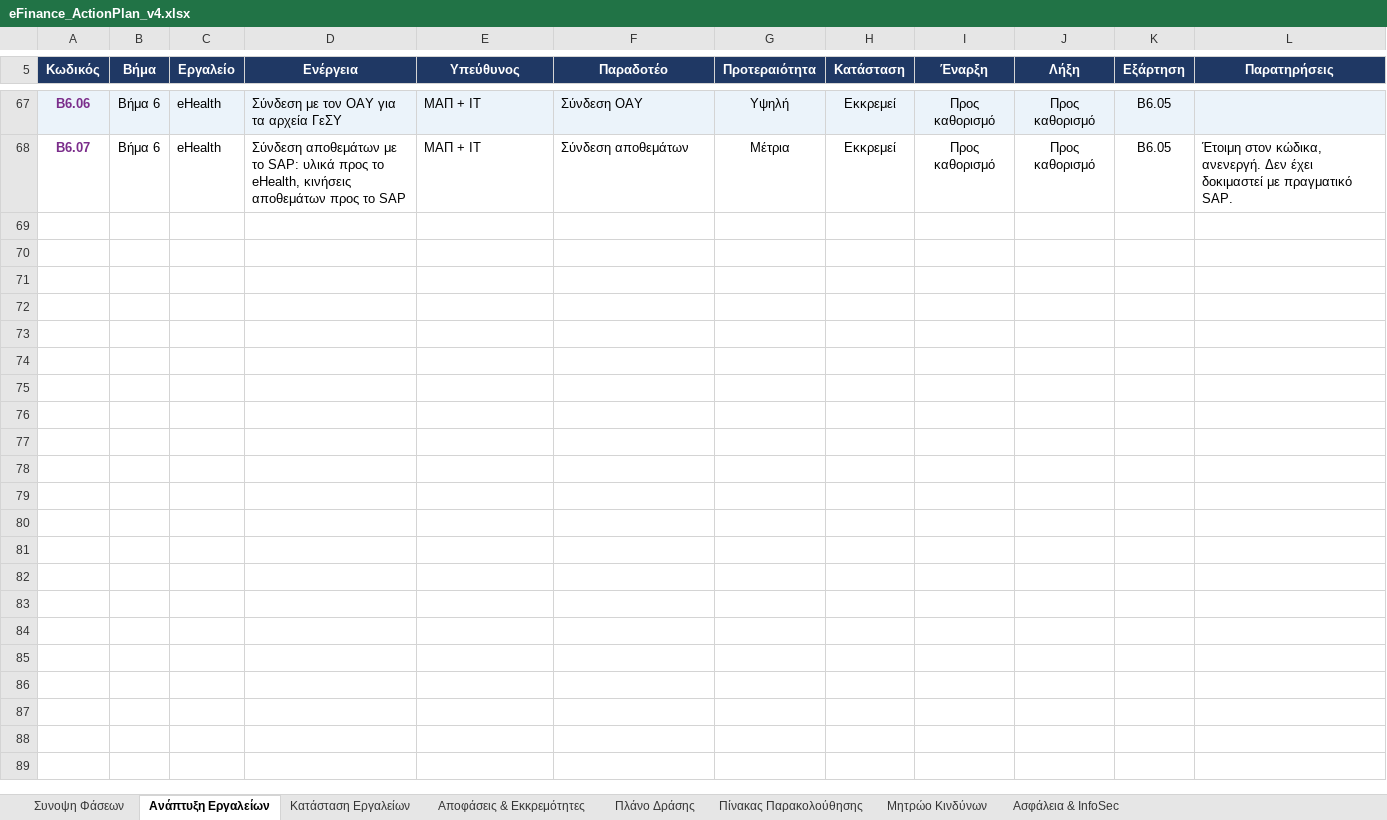
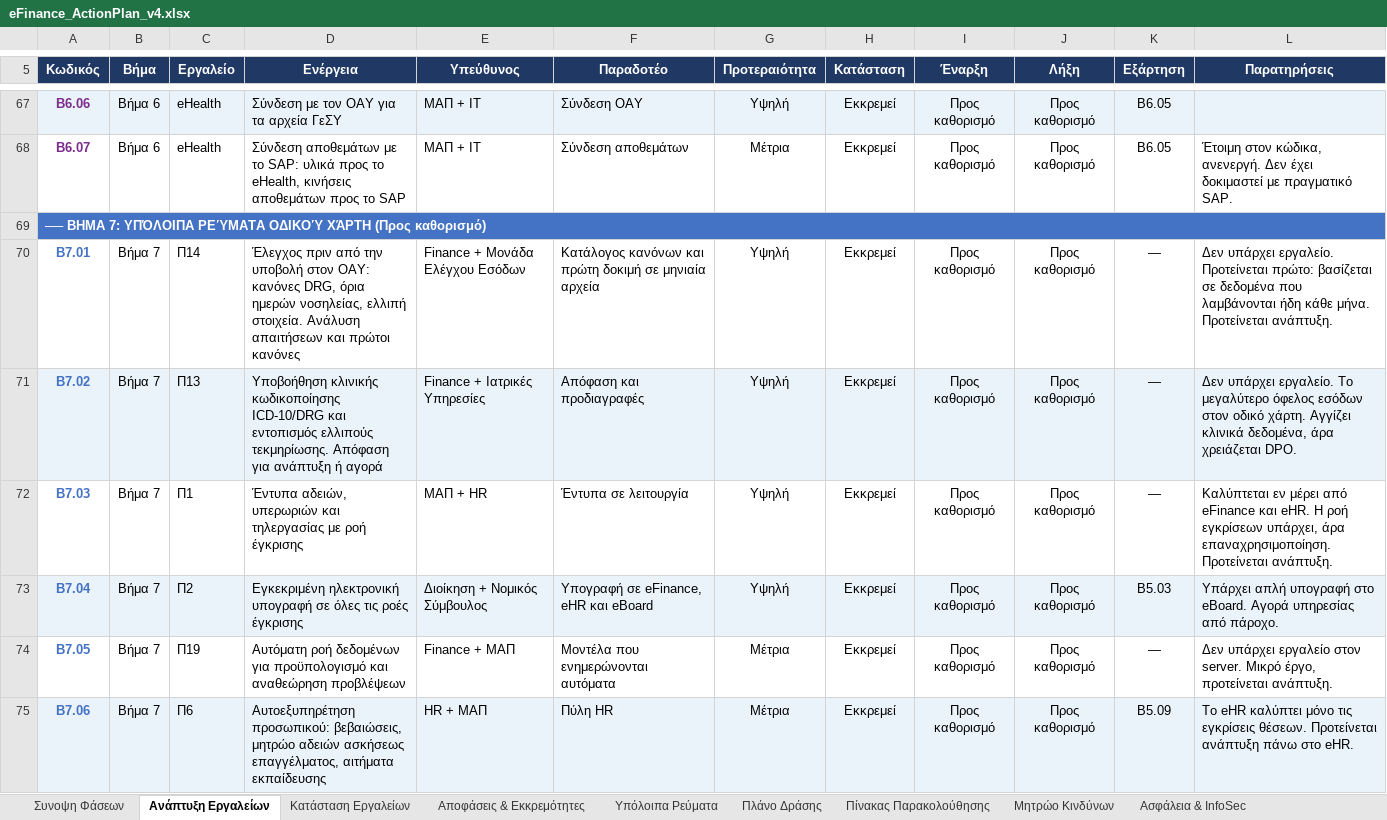
Before and after one commit to msouzou-debug/marsou, an Excel workbook: eFinance_ActionPlan_v4.xlsx, sheet Ανάπτυξη Εργαλείων, drawn as a sheet; only a part is shown, gaps mark what is left out; values as stored, in another font and other column widths than the file's, no borders; conditional formats not drawn; the diff covers the shown part only; the diff names each change by its address in the sheet, - before the commit and + after, or states it on an @@ line.

```diff
--- a/eFinance_ActionPlan_v4.xlsx (sheet Ανάπτυξη Εργαλείων)
+++ b/eFinance_ActionPlan_v4.xlsx (sheet Ανάπτυξη Εργαλείων)
+sheet tab: Υπόλοιπα Ρεύματα
+row 69: ── ΒΗΜΑ 7: ΥΠΌΛΟΙΠΑ ΡΕΎΜΑΤΑ ΟΔΙΚΟΎ ΧΆΡΤΗ (Προς καθορισμό)
+row 70: Β7.01 | Βήμα 7 | Π14 | Έλεγχος πριν από την υποβολή στον ΟΑΥ: κανόνες DRG, όρια ημερών νοσηλείας, ελλιπή στοιχεία. Ανάλυση απαιτήσεων και πρώτοι κανόνες | Finance + Μονάδα Ελέγχου Εσόδων | Κατάλογος κανόνων και πρώτη δοκιμή σε μηνιαία αρχεία | Υψηλή | Εκκρεμεί | Προς καθορισμό | Προς καθορισμό | — | Δεν υπάρχει εργαλείο. Προτείνεται πρώτο: βασίζεται σε δεδομένα που λαμβάνονται ήδη κάθε μήνα. Προτείνεται ανάπτυξη.
+row 71: Β7.02 | Βήμα 7 | Π13 | Υποβοήθηση κλινικής κωδικοποίησης ICD-10/DRG και εντοπισμός ελλιπούς τεκμηρίωσης. Απόφαση για ανάπτυξη ή αγορά | Finance + Ιατρικές Υπηρεσίες | Απόφαση και προδιαγραφές | Υψηλή | Εκκρεμεί | Προς καθορισμό | Προς καθορισμό | — | Δεν υπάρχει εργαλείο. Το μεγαλύτερο όφελος εσόδων στον οδικό χάρτη. Αγγίζει κλινικά δεδομένα, άρα χρειάζεται DPO.
+row 72: Β7.03 | Βήμα 7 | Π1 | Έντυπα αδειών, υπερωριών και τηλεργασίας με ροή έγκρισης | ΜΑΠ + HR | Έντυπα σε λειτουργία | Υψηλή | Εκκρεμεί | Προς καθορισμό | Προς καθορισμό | — | Καλύπτεται εν μέρει από eFinance και eHR. Η ροή εγκρίσεων υπάρχει, άρα επαναχρησιμοποίηση. Προτείνεται ανάπτυξη.
+row 73: Β7.04 | Βήμα 7 | Π2 | Εγκεκριμένη ηλεκτρονική υπογραφή σε όλες τις ροές έγκρισης | Διοίκηση + Νομικός Σύμβουλος | Υπογραφή σε eFinance, eHR και eBoard | Υψηλή | Εκκρεμεί | Προς καθορισμό | Προς καθορισμό | Β5.03 | Υπάρχει απλή υπογραφή στο eBoard. Αγορά υπηρεσίας από πάροχο.
+row 74: Β7.05 | Βήμα 7 | Π19 | Αυτόματη ροή δεδομένων για προϋπολογισμό και αναθεώρηση προβλέψεων | Finance + ΜΑΠ | Μοντέλα που ενημερώνονται αυτόματα | Μέτρια | Εκκρεμεί | Προς καθορισμό | Προς καθορισμό | — | Δεν υπάρχει εργαλείο στον server. Μικρό έργο, προτείνεται ανάπτυξη.
+row 75: Β7.06 | Βήμα 7 | Π6 | Αυτοεξυπηρέτηση προσωπικού: βεβαιώσεις, μητρώο αδειών ασκήσεως επαγγέλματος, αιτήματα εκπαίδευσης | HR + ΜΑΠ | Πύλη HR | Μέτρια | Εκκρεμεί | Προς καθορισμό | Προς καθορισμό | Β5.09 | Το eHR καλύπτει μόνο τις εγκρίσεις θέσεων. Προτείνεται ανάπτυξη πάνω στο eHR.
```
Also changed, not shown: 7 added rows and 1 edited cell elsewhere in this sheet, sheet Συνοψη Φάσεων, sheet Κατάσταση Εργαλείων.
